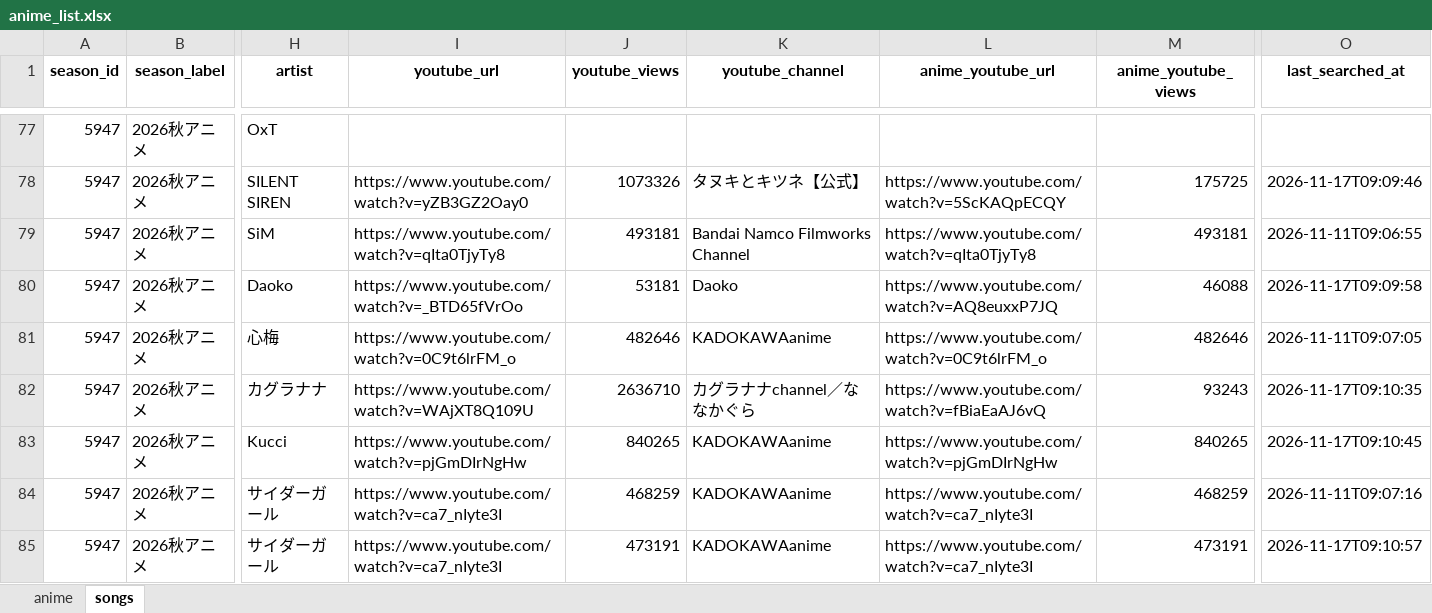
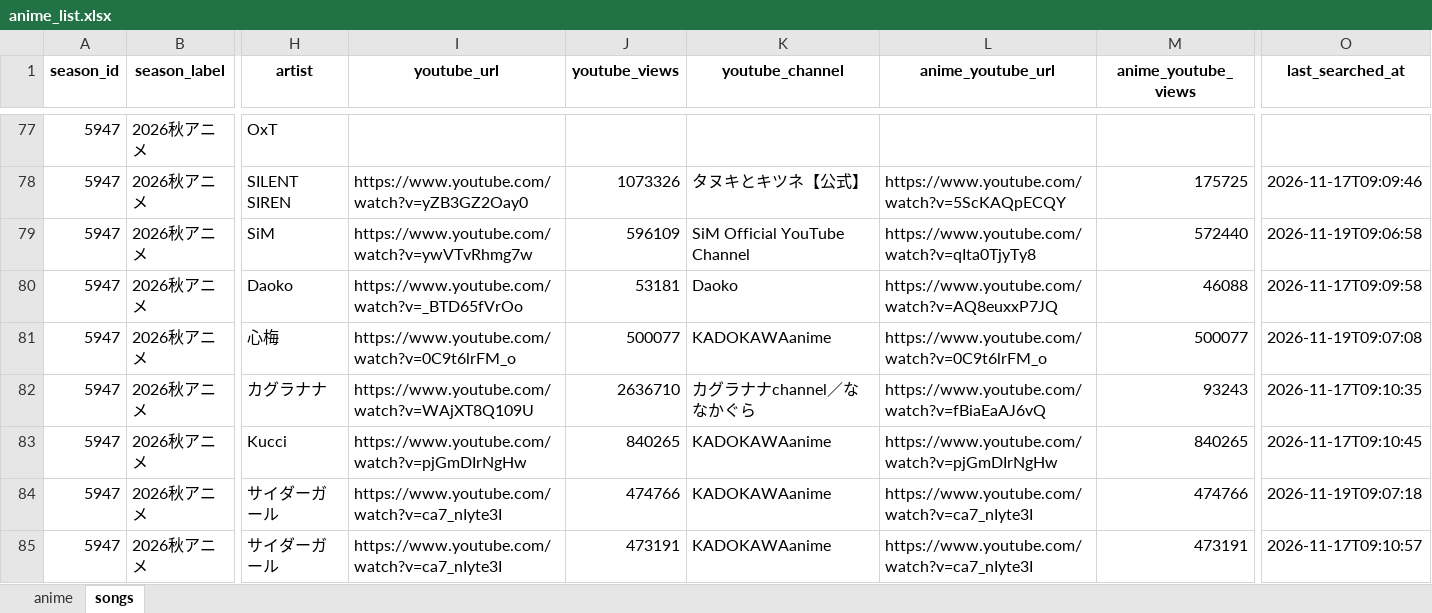
Before and after one commit to Anisong-Ranking/anime-list-updater, an Excel workbook: data/anime_list.xlsx, sheet songs, drawn as a sheet; only a part is shown, gaps mark what is left out; values as stored, in another font and other column widths than the file's, no borders; the diff covers the shown part only; the diff names each change by its address in the sheet, - before the commit and + after, or states it on an @@ line.

Commit message:
auto: anime list update (PC) 2026-11-19

```diff
--- a/data/anime_list.xlsx (sheet songs)
+++ b/data/anime_list.xlsx (sheet songs)
-I79 (youtube_url): https://www.youtube.com/watch?v=qIta0TjyTy8
+I79 (youtube_url): https://www.youtube.com/watch?v=ywVTvRhmg7w
-J79 (youtube_views): 493181
+J79 (youtube_views): 596109
-K79 (youtube_channel): Bandai Namco Filmworks Channel
+K79 (youtube_channel): SiM Official YouTube Channel
-M79 (anime_youtube_views): 493181
+M79 (anime_youtube_views): 572440
-O79 (last_searched_at): 2026-11-11T09:06:55
+O79 (last_searched_at): 2026-11-19T09:06:58
-J81 (youtube_views): 482646
+J81 (youtube_views): 500077
-M81 (anime_youtube_views): 482646
+M81 (anime_youtube_views): 500077
-O81 (last_searched_at): 2026-11-11T09:07:05
+O81 (last_searched_at): 2026-11-19T09:07:08
-J84 (youtube_views): 468259
+J84 (youtube_views): 474766
-M84 (anime_youtube_views): 468259
+M84 (anime_youtube_views): 474766
-O84 (last_searched_at): 2026-11-11T09:07:16
+O84 (last_searched_at): 2026-11-19T09:07:18
```
Also changed, not shown: 2 added rows and 170 edited cells elsewhere in this sheet, sheet anime, 5 other files.
